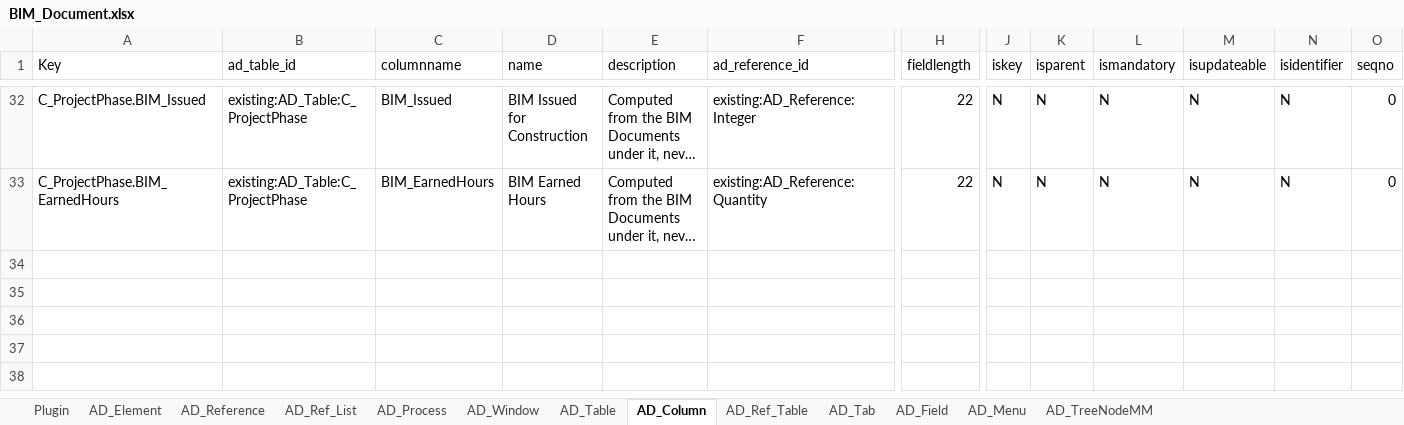
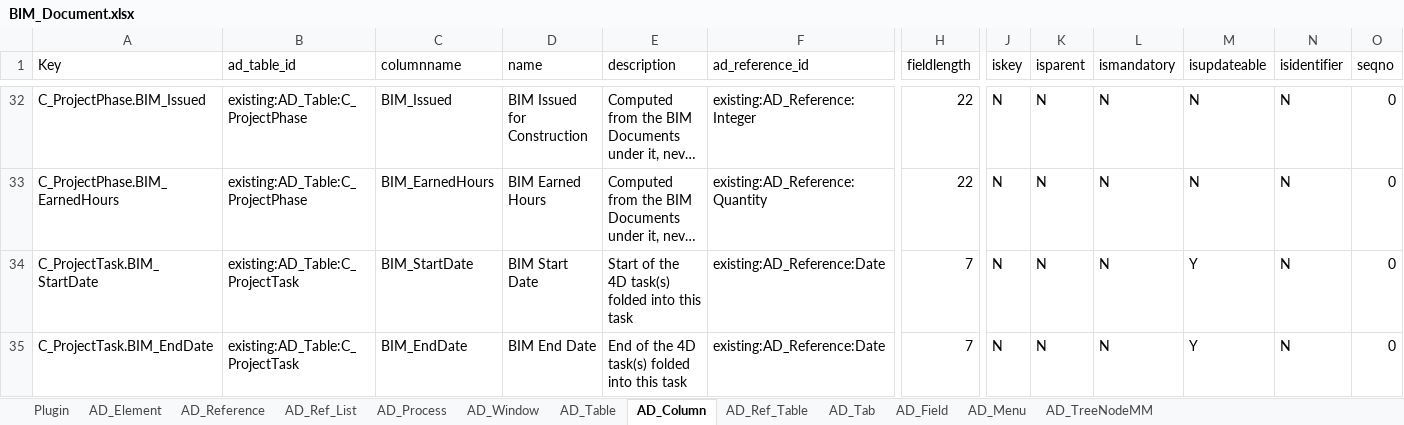
Before and after one commit to red1oon/bim-ootb, an Excel workbook: erp/plugins/models/BIM_Document.xlsx, sheet AD_Column, drawn as a sheet; only a part is shown, gaps mark what is left out; long unchanged cells end in …; values as stored, in another font and other column widths than the file's, no borders; rows hold the shown columns only; the diff names each change by its address in the sheet, - before the commit and + after, or states it on an @@ line.

```diff
--- a/erp/plugins/models/BIM_Document.xlsx (sheet AD_Column)
+++ b/erp/plugins/models/BIM_Document.xlsx (sheet AD_Column)
+row 34: C_ProjectTask.BIM_StartDate | existing:AD_Table:C_ProjectTask | BIM_StartDate | BIM Start Date | Start of the 4D task(s) folded into this task | existing:AD_Reference:Date | 7 | N | N | N | Y | N | 0
+row 35: C_ProjectTask.BIM_EndDate | existing:AD_Table:C_ProjectTask | BIM_EndDate | BIM End Date | End of the 4D task(s) folded into this task | existing:AD_Reference:Date | 7 | N | N | N | Y | N | 0
```
Also changed, not shown: sheet AD_Field, sheet AD_Element, 12 other files.
